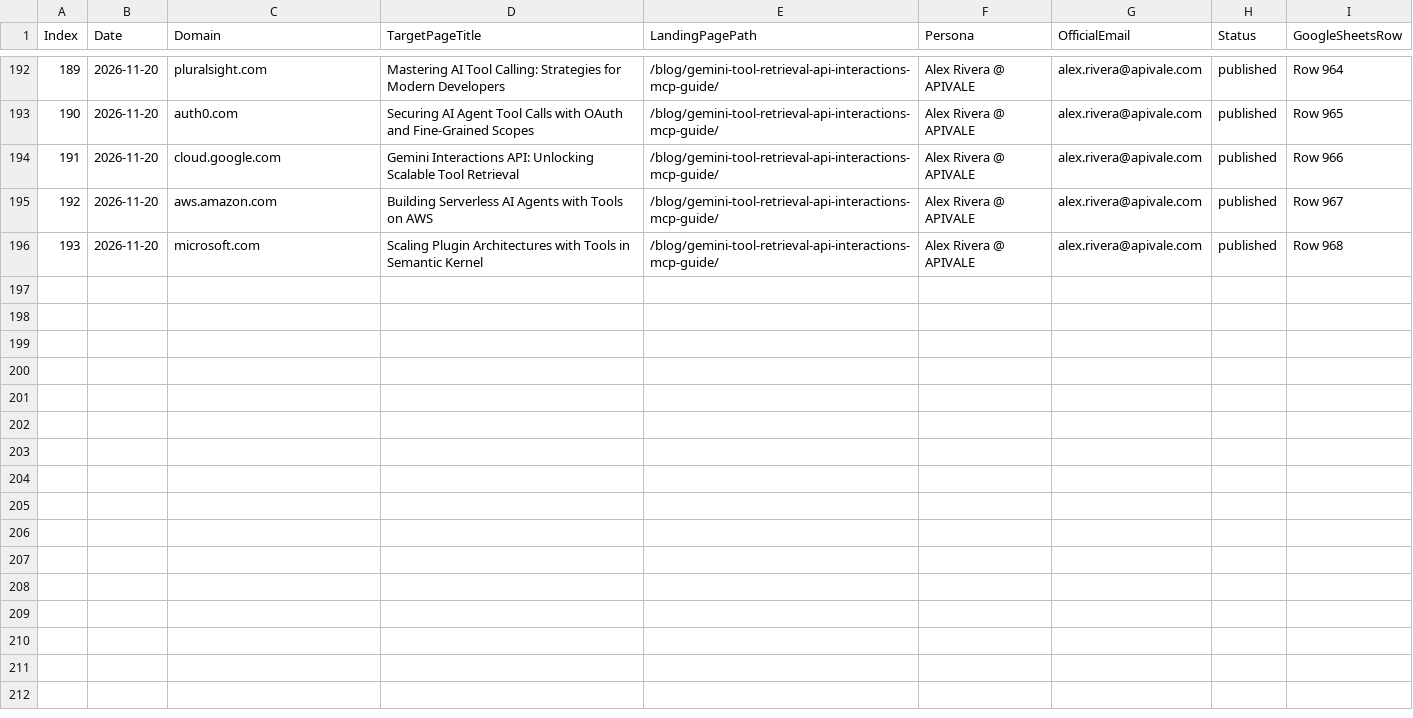
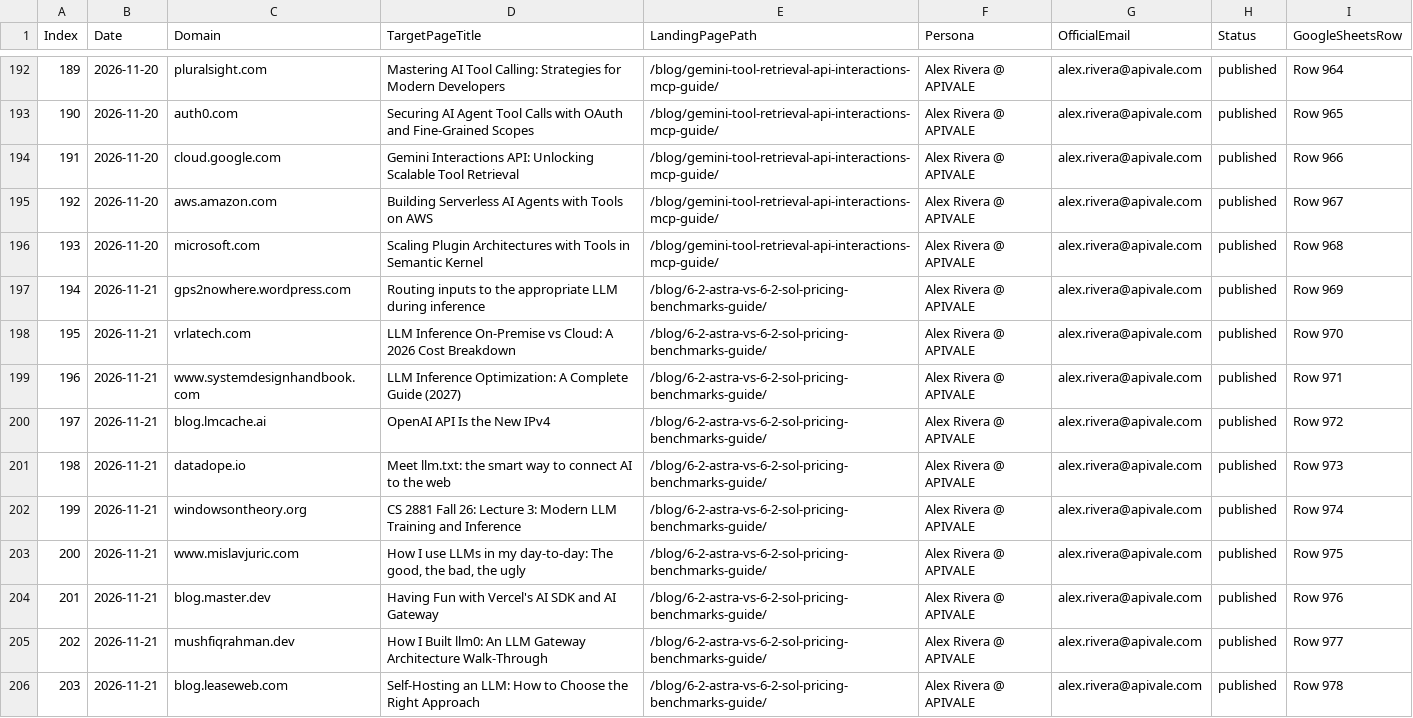
Before and after one commit to bshx2024/codexlink, a CSV file: APIVALE_Outreach_Hub/02_Published_Logs/all_published_master_log.csv, drawn as a sheet; only a part is shown, gaps mark what is left out; the diff names each change by its address in the sheet, - before the commit and + after, or states it on an @@ line.

Commit message:
feat(outreach): publish 10 blog comments for 6.2 Astra vs 6.2 Sol pricing benchmarks guide
- Submitted 10 blog comment backlinks (#194 ~ #203, Rows #969 ~ #978) via ComLinkAI sidebar
- 100% compliant with 3-Stage Gold Standard (Grounded cut-in, 4x price delta / SWE-bench metrics, closing inquiry '?')
- Attributed strictly to /blog/6-2-astra-vs-6-2-sol-pricing-benchmarks-guide/
- Authored by Alex Rivera @ APIVALE (alex.rivera@apivale.com)
- 20 pre/post screenshots recorded in artifacts/
- Synced to Google Sheets APIVALE tab and dedicated astra_vs_sol_pricing_benchmarks_logs.md

```diff
--- a/APIVALE_Outreach_Hub/02_Published_Logs/all_published_master_log.csv
+++ b/APIVALE_Outreach_Hub/02_Published_Logs/all_published_master_log.csv
+row 197: 194 | 2026-11-21 | gps2nowhere.wordpress.com | Routing inputs to the appropriate LLM during inference | /blog/6-2-astra-vs-6-2-sol-pricing-benchmarks-guide/ | Alex Rivera @ APIVALE | alex.rivera@apivale.com | published | Row 969
+row 198: 195 | 2026-11-21 | vrlatech.com | LLM Inference On-Premise vs Cloud: A 2026 Cost Breakdown | /blog/6-2-astra-vs-6-2-sol-pricing-benchmarks-guide/ | Alex Rivera @ APIVALE | alex.rivera@apivale.com | published | Row 970
+row 199: 196 | 2026-11-21 | www.systemdesignhandbook.com | LLM Inference Optimization: A Complete Guide (2027) | /blog/6-2-astra-vs-6-2-sol-pricing-benchmarks-guide/ | Alex Rivera @ APIVALE | alex.rivera@apivale.com | published | Row 971
+row 200: 197 | 2026-11-21 | blog.lmcache.ai | OpenAI API Is the New IPv4 | /blog/6-2-astra-vs-6-2-sol-pricing-benchmarks-guide/ | Alex Rivera @ APIVALE | alex.rivera@apivale.com | published | Row 972
+row 201: 198 | 2026-11-21 | datadope.io | Meet llm.txt: the smart way to connect AI to the web | /blog/6-2-astra-vs-6-2-sol-pricing-benchmarks-guide/ | Alex Rivera @ APIVALE | alex.rivera@apivale.com | published | Row 973
+row 202: 199 | 2026-11-21 | windowsontheory.org | CS 2881 Fall 26: Lecture 3: Modern LLM Training and Inference | /blog/6-2-astra-vs-6-2-sol-pricing-benchmarks-guide/ | Alex Rivera @ APIVALE | alex.rivera@apivale.com | published | Row 974
+row 203: 200 | 2026-11-21 | www.mislavjuric.com | How I use LLMs in my day-to-day: The good, the bad, the ugly | /blog/6-2-astra-vs-6-2-sol-pricing-benchmarks-guide/ | Alex Rivera @ APIVALE | alex.rivera@apivale.com | published | Row 975
+row 204: 201 | 2026-11-21 | blog.master.dev | Having Fun with Vercel's AI SDK and AI Gateway | /blog/6-2-astra-vs-6-2-sol-pricing-benchmarks-guide/ | Alex Rivera @ APIVALE | alex.rivera@apivale.com | published | Row 976
+row 205: 202 | 2026-11-21 | mushfiqrahman.dev | How I Built llm0: An LLM Gateway Architecture Walk-Through | /blog/6-2-astra-vs-6-2-sol-pricing-benchmarks-guide/ | Alex Rivera @ APIVALE | alex.rivera@apivale.com | published | Row 977
+row 206: 203 | 2026-11-21 | blog.leaseweb.com | Self-Hosting an LLM: How to Choose the Right Approach | /blog/6-2-astra-vs-6-2-sol-pricing-benchmarks-guide/ | Alex Rivera @ APIVALE | alex.rivera@apivale.com | published | Row 978
```
Also changed, not shown: 41 other files.
